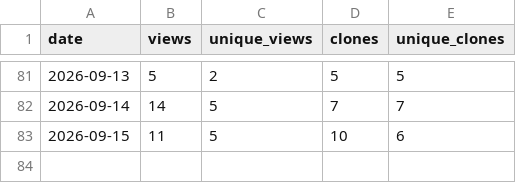
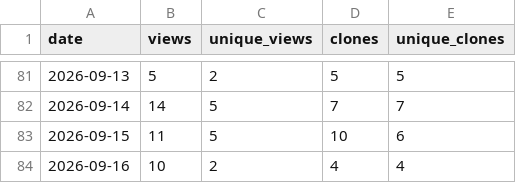
Before and after one commit to danielep71/VBA-DATETIMEPICKER, a CSV file: data/traffic_daily.csv, drawn as a sheet; only a part is shown, gaps mark what is left out; the diff names each change by its address in the sheet, - before the commit and + after, or states it on an @@ line.

```diff
--- a/data/traffic_daily.csv
+++ b/data/traffic_daily.csv
+row 84: 2026-09-16 | 10 | 2 | 4 | 4
```
Also changed, not shown: data/popular_paths.csv, data/referrers.csv, 1 other file.
